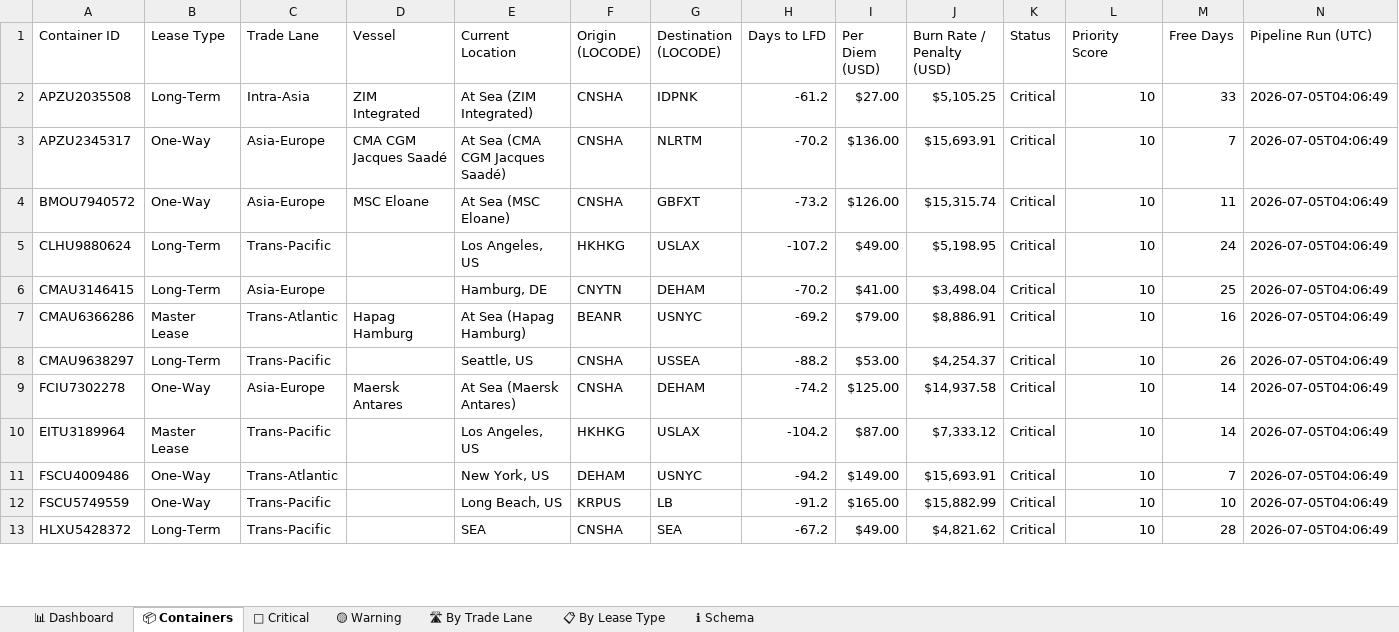
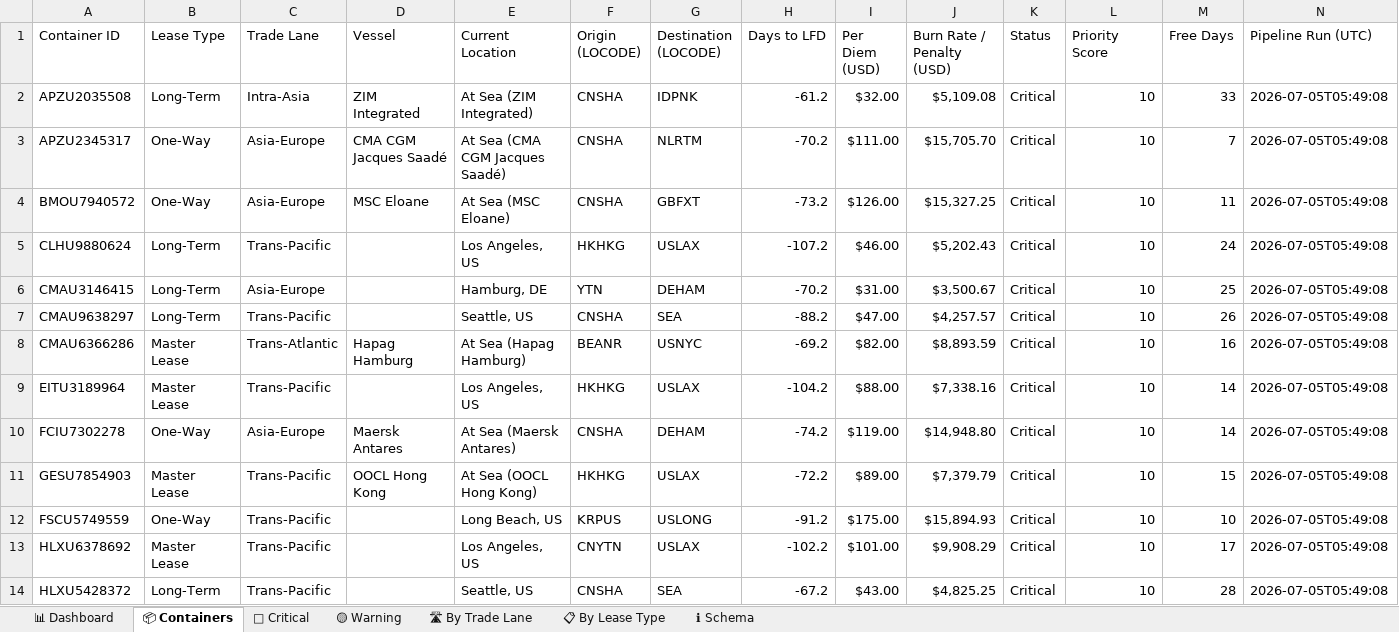
Before and after one commit to rahulmistry18/Reposea_container_optimizer, an Excel workbook: data/exports/reposea_report.xlsx, sheet 📦 Containers, drawn as a sheet; only a part is shown; values as stored, in another font and other column widths than the file's, no cell formats; table styles not drawn; removed rows and columns are numbered as before the commit, all else as after; the diff covers the shown part only; the diff names each change by its address in the sheet, - before the commit and + after, or states it on an @@ line.

Commit message:
chore(data): pipeline run 2026-07-04T21:49:09Z [skip ci]

```diff
--- a/data/exports/reposea_report.xlsx (sheet 📦 Containers)
+++ b/data/exports/reposea_report.xlsx (sheet 📦 Containers)
-I2 (Per Diem (USD)): $27.00
+I2 (Per Diem (USD)): $32.00
-J2 (Burn Rate / Penalty (USD)): $5,105.25
+J2 (Burn Rate / Penalty (USD)): $5,109.08
-N2:N6 (Pipeline Run (UTC)): 2026-07-05T04:06:49
+N2:N6 (Pipeline Run (UTC)): 2026-07-05T05:49:08
-I3 (Per Diem (USD)): $136.00
+I3 (Per Diem (USD)): $111.00
-J3 (Burn Rate / Penalty (USD)): $15,693.91
+J3 (Burn Rate / Penalty (USD)): $15,705.70
-J4 (Burn Rate / Penalty (USD)): $15,315.74
+J4 (Burn Rate / Penalty (USD)): $15,327.25
-I5 (Per Diem (USD)): $49.00
+I5 (Per Diem (USD)): $46.00
-J5 (Burn Rate / Penalty (USD)): $5,198.95
+J5 (Burn Rate / Penalty (USD)): $5,202.43
-F6 (Origin (LOCODE)): CNYTN
+F6 (Origin (LOCODE)): YTN
-I6 (Per Diem (USD)): $41.00
+I6 (Per Diem (USD)): $31.00
-J6 (Burn Rate / Penalty (USD)): $3,498.04
+J6 (Burn Rate / Penalty (USD)): $3,500.67
+row 7: CMAU9638297 | Long-Term | Trans-Pacific |  | Seattle, US | CNSHA | SEA | -88.2 | $47.00 | $4,257.57 | Critical | 10 | 26 | 2026-07-05T05:49:08
-I8 (Per Diem (USD)): $79.00
+I8 (Per Diem (USD)): $82.00
-J8 (Burn Rate / Penalty (USD)): $8,886.91
+J8 (Burn Rate / Penalty (USD)): $8,893.59
-N8 (Pipeline Run (UTC)): 2026-07-05T04:06:49
+N8 (Pipeline Run (UTC)): 2026-07-05T05:49:08
-row 8: CMAU9638297 | Long-Term | Trans-Pacific |  | Seattle, US | CNSHA | USSEA | -88.2 | $53.00 | $4,254.37 | Critical | 10 | 26 | 2026-07-05T04:06:49
+row 9: EITU3189964 | Master Lease | Trans-Pacific |  | Los Angeles, US | HKHKG | USLAX | -104.2 | $88.00 | $7,338.16 | Critical | 10 | 14 | 2026-07-05T05:49:08
-I10 (Per Diem (USD)): $125.00
+I10 (Per Diem (USD)): $119.00
-J10 (Burn Rate / Penalty (USD)): $14,937.58
+J10 (Burn Rate / Penalty (USD)): $14,948.80
-N10 (Pipeline Run (UTC)): 2026-07-05T04:06:49
+N10 (Pipeline Run (UTC)): 2026-07-05T05:49:08
-row 10: EITU3189964 | Master Lease | Trans-Pacific |  | Los Angeles, US | HKHKG | USLAX | -104.2 | $87.00 | $7,333.12 | Critical | 10 | 14 | 2026-07-05T04:06:49
-row 11: FSCU4009486 | One-Way | Trans-Atlantic |  | New York, US | DEHAM | USNYC | -94.2 | $149.00 | $15,693.91 | Critical | 10 | 7 | 2026-07-05T04:06:49
+row 11: GESU7854903 | Master Lease | Trans-Pacific | OOCL Hong Kong | At Sea (OOCL Hong Kong) | HKHKG | USLAX | -72.2 | $89.00 | $7,379.79 | Critical | 10 | 15 | 2026-07-05T05:49:08
-G12 (Destination (LOCODE)): LB
+G12 (Destination (LOCODE)): USLONG
-I12 (Per Diem (USD)): $165.00
+I12 (Per Diem (USD)): $175.00
-J12 (Burn Rate / Penalty (USD)): $15,882.99
+J12 (Burn Rate / Penalty (USD)): $15,894.93
-N12 (Pipeline Run (UTC)): 2026-07-05T04:06:49
+N12 (Pipeline Run (UTC)): 2026-07-05T05:49:08
+row 13: HLXU6378692 | Master Lease | Trans-Pacific |  | Los Angeles, US | CNYTN | USLAX | -102.2 | $101.00 | $9,908.29 | Critical | 10 | 17 | 2026-07-05T05:49:08
-E14 (Current Location): SEA
+E14 (Current Location): Seattle, US
-I14 (Per Diem (USD)): $49.00
+I14 (Per Diem (USD)): $43.00
-J14 (Burn Rate / Penalty (USD)): $4,821.62
+J14 (Burn Rate / Penalty (USD)): $4,825.25
-N14 (Pipeline Run (UTC)): 2026-07-05T04:06:49
+N14 (Pipeline Run (UTC)): 2026-07-05T05:49:08
```
Also changed, not shown: 11 added rows, 12 removed rows and 37 edited cells elsewhere in this sheet, sheet 🔴 Critical, sheet 🛣 By Trade Lane, sheet 📊 Dashboard, sheet 📋 By Lease Type, cell formats, 7 other files.
